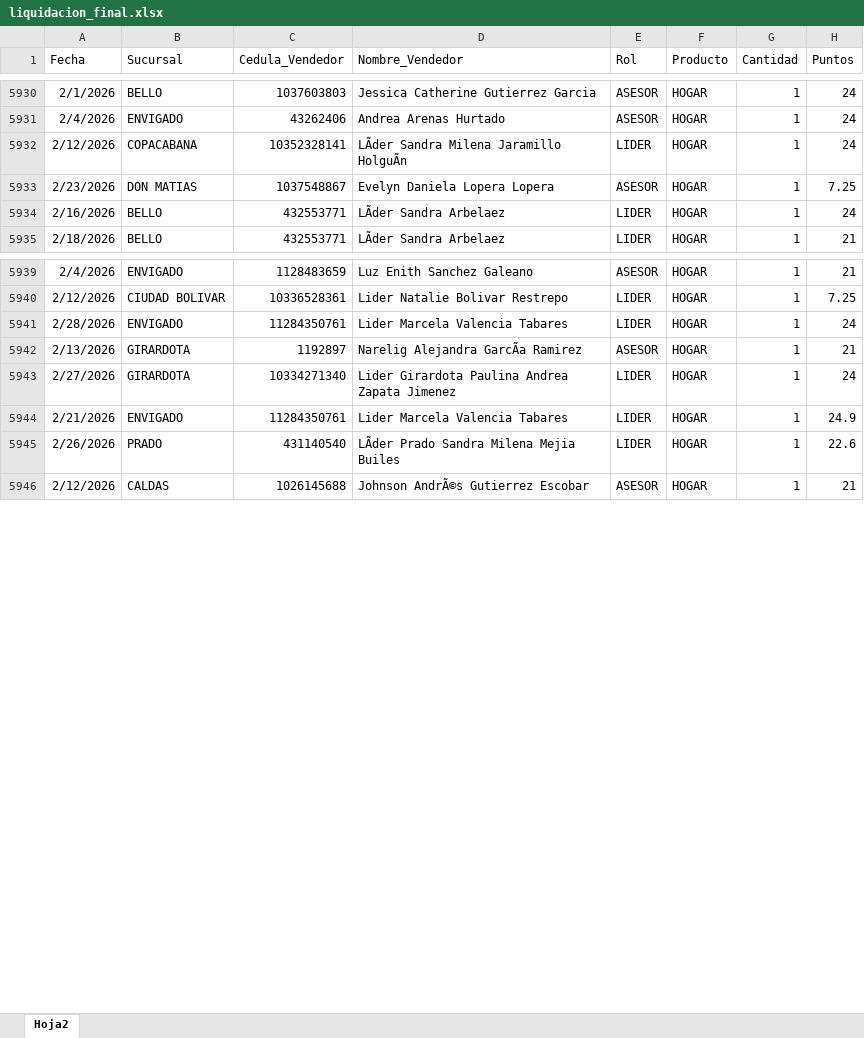
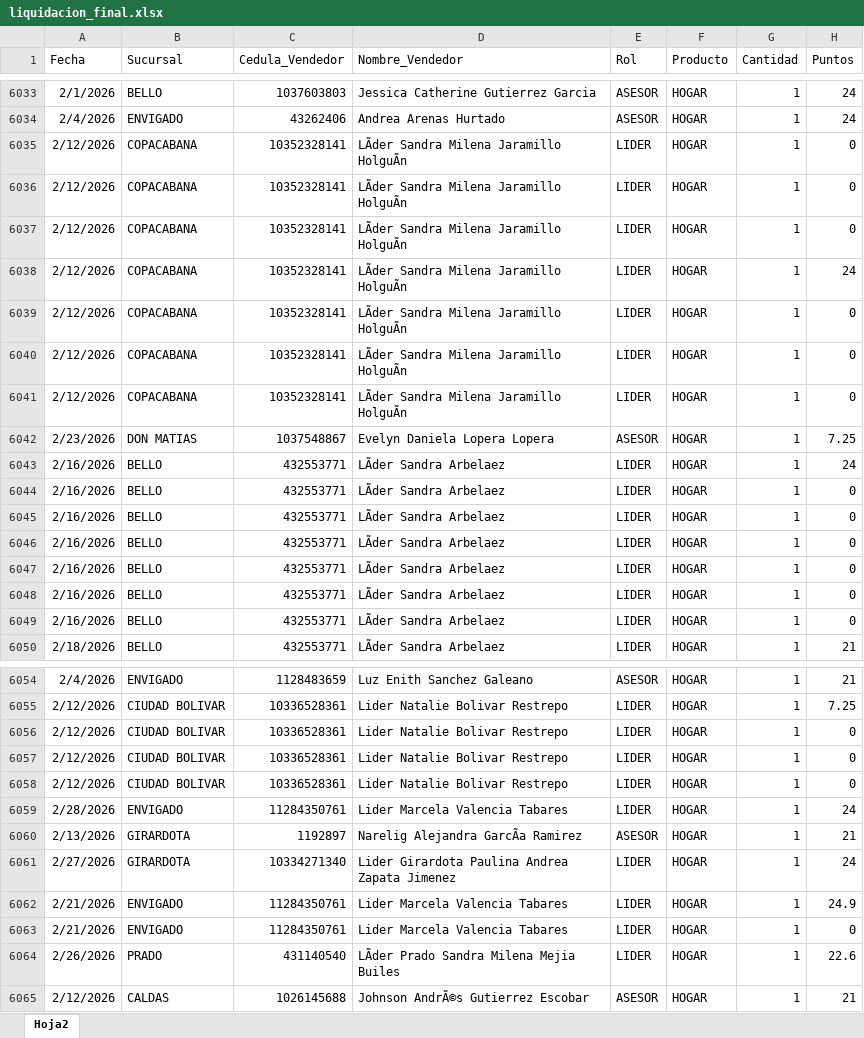
Before and after one commit to Paolam1903/CierreCVS2026, an Excel workbook: data/liquidacion_final.xlsx, sheet Hoja2, drawn as a sheet; only a part is shown, gaps mark what is left out; values as stored, in another font and other column widths than the file's, no borders; the diff covers the shown part only; the diff names each change by its address in the sheet, - before the commit and + after, or states it on an @@ line.

```diff
--- a/data/liquidacion_final.xlsx (sheet Hoja2)
+++ b/data/liquidacion_final.xlsx (sheet Hoja2)
+row 6035: 2/12/2026 | COPACABANA | 10352328141 | LÃder Sandra Milena Jaramillo HolguÃn | LIDER | HOGAR | 1 | 0
+row 6036: 2/12/2026 | COPACABANA | 10352328141 | LÃder Sandra Milena Jaramillo HolguÃn | LIDER | HOGAR | 1 | 0
+row 6037: 2/12/2026 | COPACABANA | 10352328141 | LÃder Sandra Milena Jaramillo HolguÃn | LIDER | HOGAR | 1 | 0
+row 6039: 2/12/2026 | COPACABANA | 10352328141 | LÃder Sandra Milena Jaramillo HolguÃn | LIDER | HOGAR | 1 | 0
+row 6040: 2/12/2026 | COPACABANA | 10352328141 | LÃder Sandra Milena Jaramillo HolguÃn | LIDER | HOGAR | 1 | 0
+row 6041: 2/12/2026 | COPACABANA | 10352328141 | LÃder Sandra Milena Jaramillo HolguÃn | LIDER | HOGAR | 1 | 0
+row 6044: 2/16/2026 | BELLO | 432553771 | LÃder Sandra Arbelaez | LIDER | HOGAR | 1 | 0
+row 6045: 2/16/2026 | BELLO | 432553771 | LÃder Sandra Arbelaez | LIDER | HOGAR | 1 | 0
+row 6046: 2/16/2026 | BELLO | 432553771 | LÃder Sandra Arbelaez | LIDER | HOGAR | 1 | 0
+row 6047: 2/16/2026 | BELLO | 432553771 | LÃder Sandra Arbelaez | LIDER | HOGAR | 1 | 0
+row 6048: 2/16/2026 | BELLO | 432553771 | LÃder Sandra Arbelaez | LIDER | HOGAR | 1 | 0
+row 6049: 2/16/2026 | BELLO | 432553771 | LÃder Sandra Arbelaez | LIDER | HOGAR | 1 | 0
+row 6056: 2/12/2026 | CIUDAD BOLIVAR | 10336528361 | Lider Natalie Bolivar Restrepo | LIDER | HOGAR | 1 | 0
+row 6057: 2/12/2026 | CIUDAD BOLIVAR | 10336528361 | Lider Natalie Bolivar Restrepo | LIDER | HOGAR | 1 | 0
+row 6058: 2/12/2026 | CIUDAD BOLIVAR | 10336528361 | Lider Natalie Bolivar Restrepo | LIDER | HOGAR | 1 | 0
+row 6063: 2/21/2026 | ENVIGADO | 11284350761 | Lider Marcela Valencia Tabares | LIDER | HOGAR | 1 | 0
```
Also changed, not shown: 124 added rows, 2 removed rows and 596 edited cells elsewhere in this sheet, data/historico_comisiones.xlsx, data/metas.xlsx.
